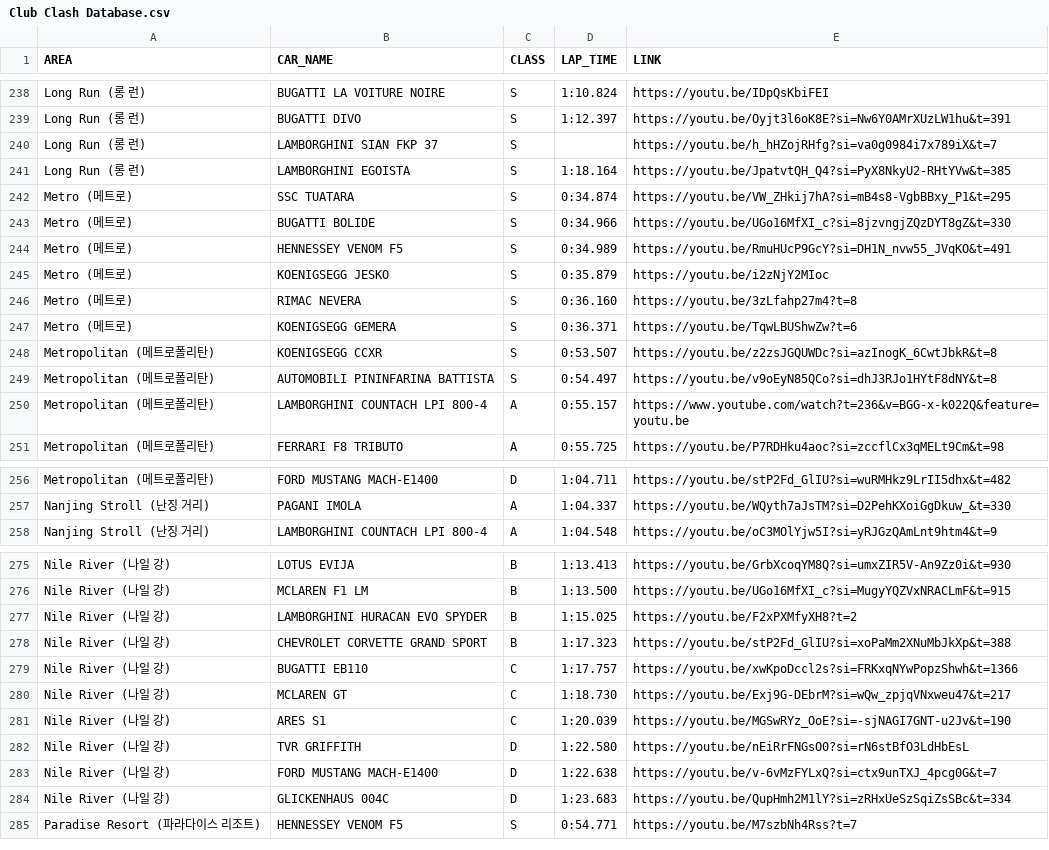
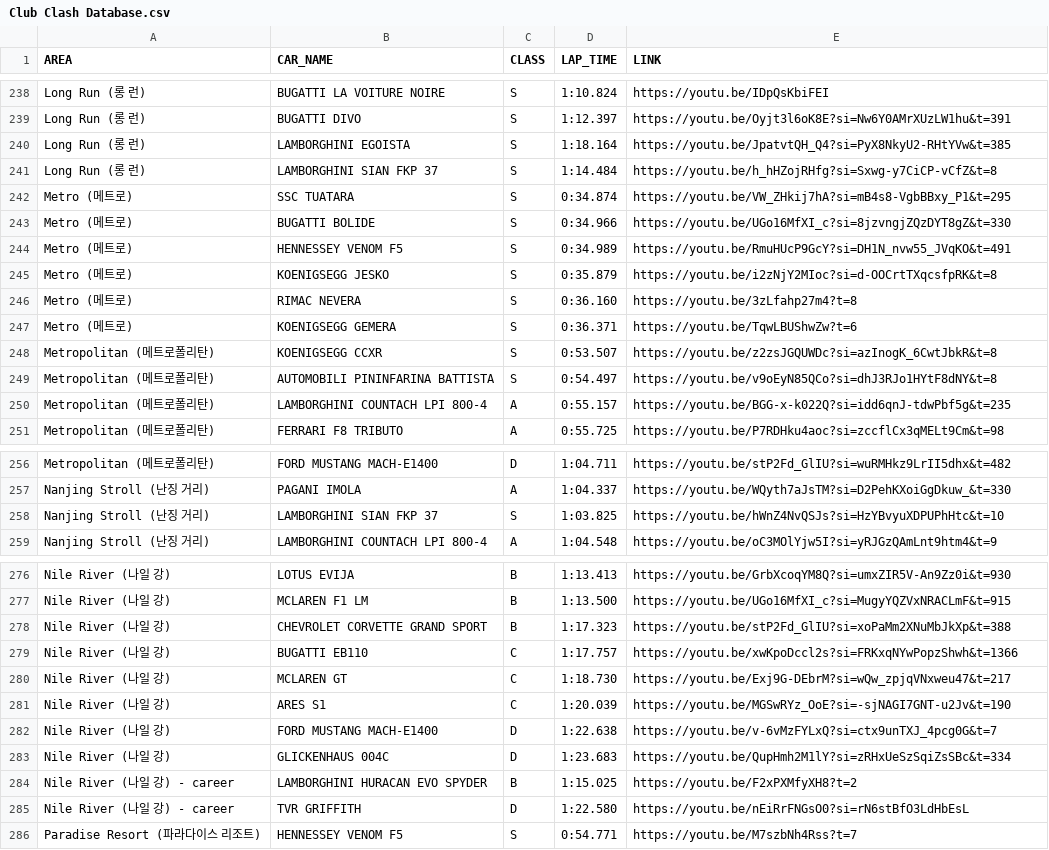
Before and after one commit to Gooraeng/ASL-Assistant, a CSV file: data/Club Clash Database.csv, drawn as a sheet; only a part is shown, gaps mark what is left out; the diff covers the shown part only.

```diff
--- a/data/Club Clash Database.csv
+++ b/data/Club Clash Database.csv
@@ -239,4 +239,4 @@ Long Run (롱 런),BUGATTI LA VOITURE NOIRE,S,1:10.824,https://youtu.be/IDpQsKbi
 Long Run (롱 런),BUGATTI DIVO,S,1:12.397,https://youtu.be/Oyjt3l6oK8E?si=Nw6Y0AMrXUzLW1hu&t=391
-Long Run (롱 런),LAMBORGHINI SIAN FKP 37,S,,https://youtu.be/h_hHZojRHfg?si=va0g0984i7x789iX&t=7
 Long Run (롱 런),LAMBORGHINI EGOISTA,S,1:18.164,https://youtu.be/JpatvtQH_Q4?si=PyX8NkyU2-RHtYVw&t=385
+Long Run (롱 런),LAMBORGHINI SIAN FKP 37,S,1:14.484,https://youtu.be/h_hHZojRHfg?si=Sxwg-y7CiCP-vCfZ&t=8
 Metro (메트로),SSC TUATARA,S,0:34.874,https://youtu.be/VW_ZHkij7hA?si=mB4s8-VgbBBxy_P1&t=295
@@ -244,3 +244,3 @@ Metro (메트로),BUGATTI BOLIDE,S,0:34.966,https://youtu.be/UGo16MfXI_c?si=8jzv
 Metro (메트로),HENNESSEY VENOM F5,S,0:34.989,https://youtu.be/RmuHUcP9GcY?si=DH1N_nvw55_JVqKO&t=491
-Metro (메트로),KOENIGSEGG JESKO,S,0:35.879,https://youtu.be/i2zNjY2MIoc
+Metro (메트로),KOENIGSEGG JESKO,S,0:35.879,https://youtu.be/i2zNjY2MIoc?si=d-OOCrtTXqcsfpRK&t=8
 Metro (메트로),RIMAC NEVERA,S,0:36.160,https://youtu.be/3zLfahp27m4?t=8
@@ -249,3 +249,3 @@ Metropolitan (메트로폴리탄),KOENIGSEGG CCXR,S,0:53.507,https://youtu.be/z2
 Metropolitan (메트로폴리탄),AUTOMOBILI PININFARINA BATTISTA,S,0:54.497,https://youtu.be/v9oEyN85QCo?si=dhJ3RJo1HYtF8dNY&t=8
-Metropolitan (메트로폴리탄),LAMBORGHINI COUNTACH LPI 800-4,A,0:55.157,https://www.youtube.com/watch?t=236&v=BGG-x-k022Q&feature=youtu.be
+Metropolitan (메트로폴리탄),LAMBORGHINI COUNTACH LPI 800-4,A,0:55.157,https://youtu.be/BGG-x-k022Q?si=idd6qnJ-tdwPbf5g&t=235
 Metropolitan (메트로폴리탄),FERRARI F8 TRIBUTO,A,0:55.725,https://youtu.be/P7RDHku4aoc?si=zccflCx3qMELt9Cm&t=98
@@ -257,2 +257,3 @@ Metropolitan (메트로폴리탄),FORD MUSTANG MACH-E1400,D,1:04.711,https://you
 Nanjing Stroll (난징 거리),PAGANI IMOLA,A,1:04.337,https://youtu.be/WQyth7aJsTM?si=D2PehKXoiGgDkuw_&t=330
+Nanjing Stroll (난징 거리),LAMBORGHINI SIAN FKP 37,S,1:03.825,https://youtu.be/hWnZ4NvQSJs?si=HzYBvyuXDPUPhHtc&t=10
 Nanjing Stroll (난징 거리),LAMBORGHINI COUNTACH LPI 800-4,A,1:04.548,https://youtu.be/oC3MOlYjw5I?si=yRJGzQAmLnt9htm4&t=9
@@ -276,3 +277,2 @@ Nile River (나일 강),LOTUS EVIJA,B,1:13.413,https://youtu.be/GrbXcoqYM8Q?si=u
 Nile River (나일 강),MCLAREN F1 LM,B,1:13.500,https://youtu.be/UGo16MfXI_c?si=MugyYQZVxNRACLmF&t=915
-Nile River (나일 강),LAMBORGHINI HURACAN EVO SPYDER,B,1:15.025,https://youtu.be/F2xPXMfyXH8?t=2
 Nile River (나일 강),CHEVROLET CORVETTE GRAND SPORT,B,1:17.323,https://youtu.be/stP2Fd_GlIU?si=xoPaMm2XNuMbJkXp&t=388
@@ -281,5 +281,6 @@ Nile River (나일 강),MCLAREN GT,C,1:18.730,https://youtu.be/Exj9G-DEbrM?si=wQ
 Nile River (나일 강),ARES S1,C,1:20.039,https://youtu.be/MGSwRYz_OoE?si=-sjNAGI7GNT-u2Jv&t=190
-Nile River (나일 강),TVR GRIFFITH,D,1:22.580,https://youtu.be/nEiRrFNGsO0?si=rN6stBfO3LdHbEsL
 Nile River (나일 강),FORD MUSTANG MACH-E1400,D,1:22.638,https://youtu.be/v-6vMzFYLxQ?si=ctx9unTXJ_4pcg0G&t=7
 Nile River (나일 강),GLICKENHAUS 004C,D,1:23.683,https://youtu.be/QupHmh2M1lY?si=zRHxUeSzSqiZsSBc&t=334
+Nile River (나일 강) - career,LAMBORGHINI HURACAN EVO SPYDER,B,1:15.025,https://youtu.be/F2xPXMfyXH8?t=2
+Nile River (나일 강) - career,TVR GRIFFITH,D,1:22.580,https://youtu.be/nEiRrFNGsO0?si=rN6stBfO3LdHbEsL
 Paradise Resort (파라다이스 리조트),HENNESSEY VENOM F5,S,0:54.771,https://youtu.be/M7szbNh4Rss?t=7
```
Also changed, not shown: 1 added row and 9 edited cells elsewhere in this file, data/Car hunt DB.csv, data/WeeklyCompetition DB.csv.
